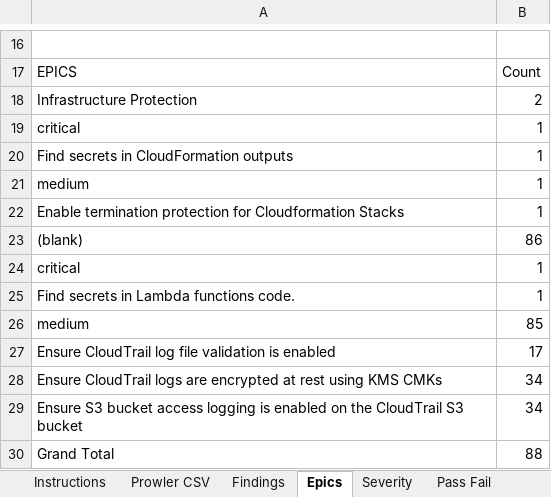
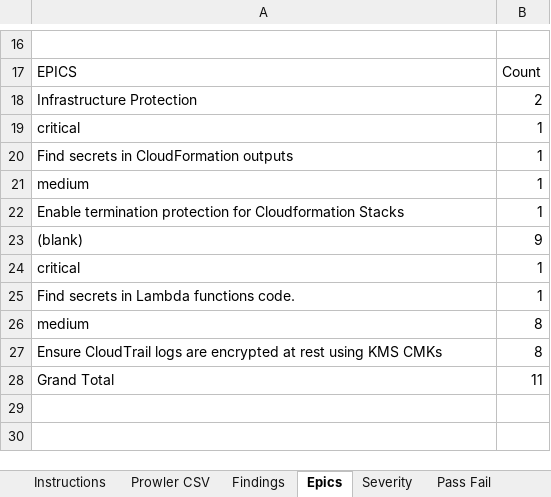
Before and after one commit to aws-samples/multi-account-security-assessment-via-prowler, an Excel workbook: prowler-report-template.xlsm, sheet Epics, drawn as a sheet; only a part is shown, gaps mark what is left out; values as stored, in another font and other column widths than the file's, no borders; charts and pictures not drawn; removed rows and columns are numbered as before the commit, all else as after; the diff names each change by its address in the sheet, - before the commit and + after, or states it on an @@ line.

```diff
--- a/prowler-report-template.xlsm (sheet Epics)
+++ b/prowler-report-template.xlsm (sheet Epics)
-B23: 86
+B23: 9
-B26: 85
+B26: 8
-row 27: Ensure CloudTrail log file validation is enabled | 17
-B27: 34
+B27: 8
-row 29: Ensure S3 bucket access logging is enabled on the CloudTrail S3 bucket | 34
-B28: 88
+B28: 11
```
Also changed, not shown: sheet Prowler CSV, sheet Customer Review, sheet Findings, sheet Customer Review Simple, sheet Services & Accounts, sheet Pass Fail, 1 more sheet, charts or pictures.
